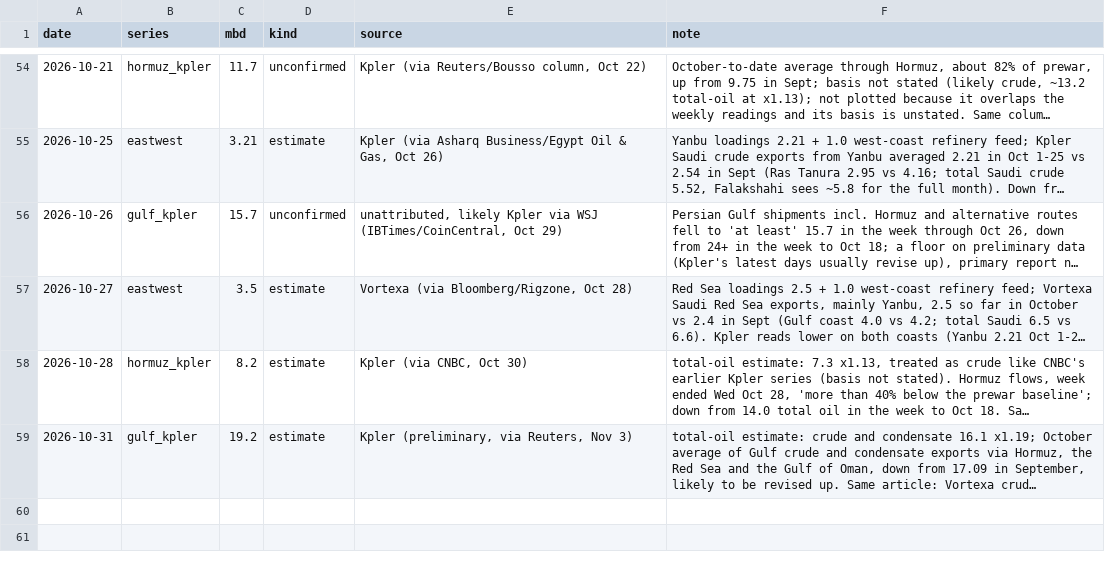
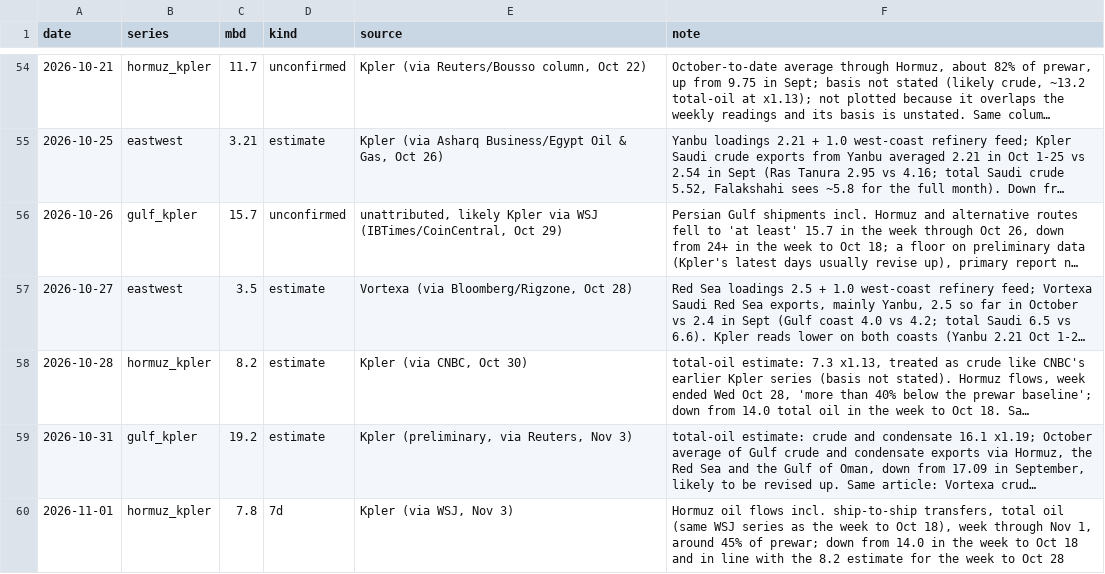
Before and after one commit to abrandt1897/GeoBrief, a CSV file: data/supply.csv, drawn as a sheet; only a part is shown, gaps mark what is left out; long unchanged cells end in …; the diff names each change by its address in the sheet, - before the commit and + after, or states it on an @@ line.

```diff
--- a/data/supply.csv
+++ b/data/supply.csv
+row 60: 2026-11-01 | hormuz_kpler | 7.8 | 7d | Kpler (via WSJ, Nov 3) | Hormuz oil flows incl. ship-to-ship transfers, total oil (same WSJ series as the week to Oct 18), week through Nov 1, around 45% of prewar; down from 14.0 in the week to Oct 18 and in line with the 8.2 estimate for the week to Oct 28
```
Also changed, not shown: data/energy.csv, data/gas.csv, 6 other files.
